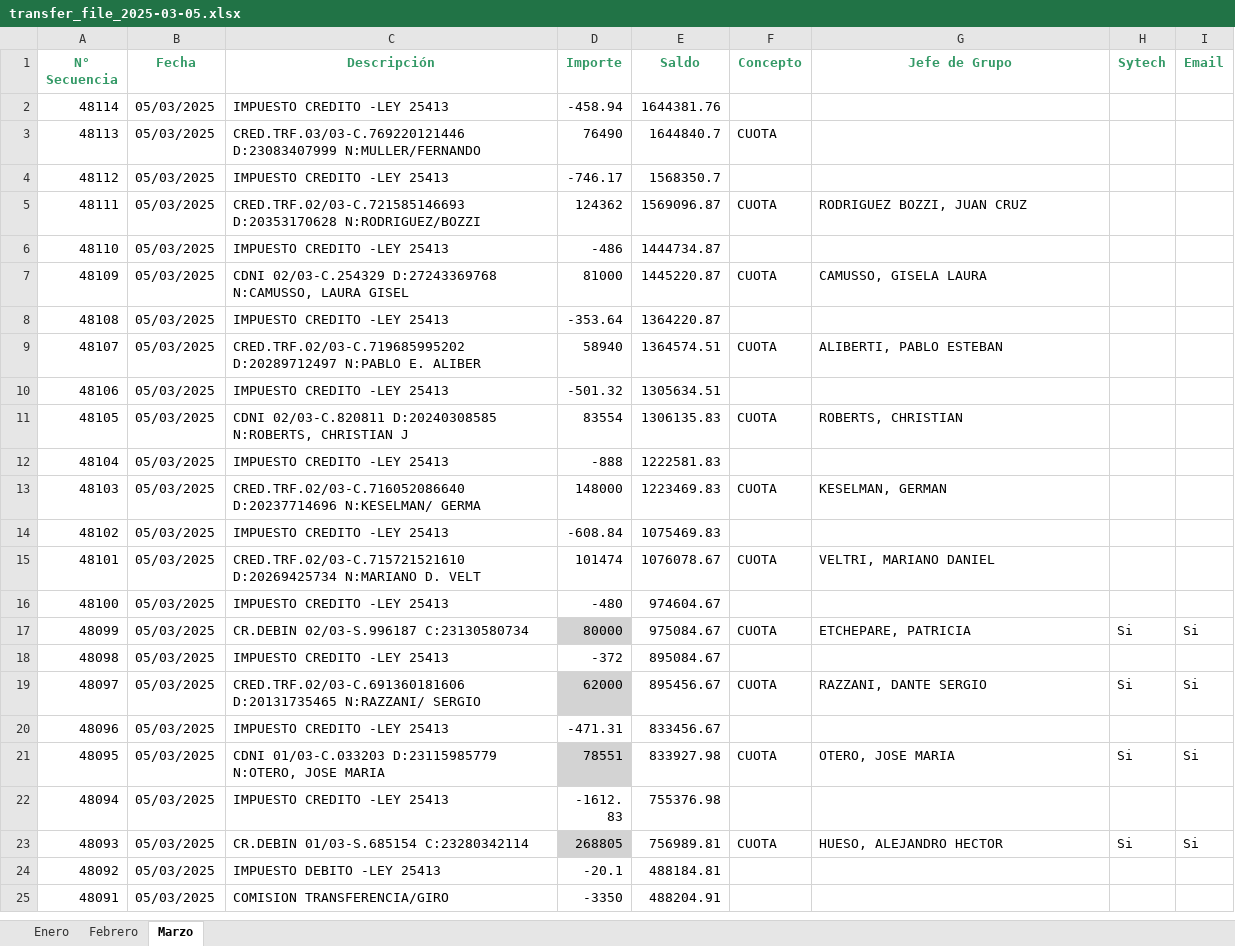
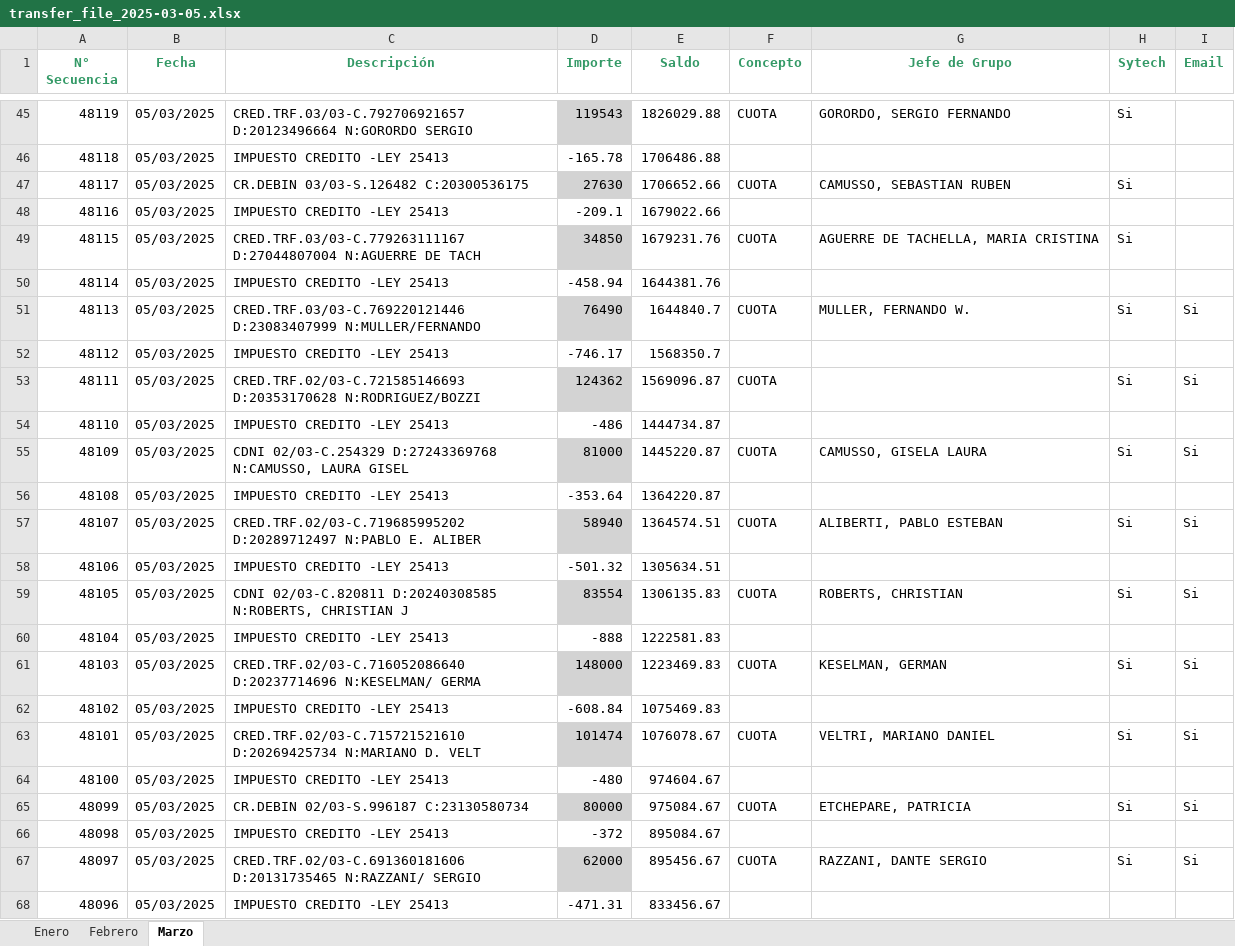
Before and after one commit to nahuelseoane/automating-discobolo, an Excel workbook: backups/transfer_file_2025-03-05.xlsx, sheet Marzo, drawn as a sheet; only a part is shown, gaps mark what is left out; the shorter side is filled out with more unchanged rows; values as stored, in another font and other column widths than the file's, no borders; addresses are those after the commit; the diff covers the shown part only; the diff names each change by its address in the sheet, - before the commit and + after, or states it on an @@ line.

Commit message:
roadmap: working, adding backup file & payments different to Cuota; morosos download need working

```diff
--- a/backups/transfer_file_2025-03-05.xlsx (sheet Marzo)
+++ b/backups/transfer_file_2025-03-05.xlsx (sheet Marzo)
+row 45: 48119 | 05/03/2025 | CRED.TRF.03/03-C.792706921657 D:20123496664 N:GORORDO SERGIO | 119543 | 1826029.88 | CUOTA | GORORDO, SERGIO FERNANDO | Si
+row 46: 48118 | 05/03/2025 | IMPUESTO CREDITO -LEY 25413 | -165.78 | 1706486.88
+row 47: 48117 | 05/03/2025 | CR.DEBIN 03/03-S.126482 C:20300536175 | 27630 | 1706652.66 | CUOTA | CAMUSSO, SEBASTIAN RUBEN | Si
+row 48: 48116 | 05/03/2025 | IMPUESTO CREDITO -LEY 25413 | -209.1 | 1679022.66
+row 49: 48115 | 05/03/2025 | CRED.TRF.03/03-C.779263111167 D:27044807004 N:AGUERRE DE TACH | 34850 | 1679231.76 | CUOTA | AGUERRE DE TACHELLA, MARIA CRISTINA | Si
-D51 fill: none
+D51 fill: #D3D3D3
-G51 (Jefe de Grupo): (empty)
+G51 (Jefe de Grupo): MULLER, FERNANDO W.
-H51 (Sytech): (empty)
+H51 (Sytech): Si
-I51 (Email): (empty)
+I51 (Email): Si
-D53 fill: none
+D53 fill: #D3D3D3
-G53 (Jefe de Grupo): RODRIGUEZ BOZZI, JUAN CRUZ
+G53 (Jefe de Grupo): (empty)
-H53 (Sytech): (empty)
+H53 (Sytech): Si
-I53 (Email): (empty)
+I53 (Email): Si
-D55 fill: none
+D55 fill: #D3D3D3
-H55 (Sytech): (empty)
+H55 (Sytech): Si
-I55 (Email): (empty)
+I55 (Email): Si
-D57 fill: none
+D57 fill: #D3D3D3
-H57 (Sytech): (empty)
+H57 (Sytech): Si
-I57 (Email): (empty)
+I57 (Email): Si
-D59 fill: none
+D59 fill: #D3D3D3
-H59 (Sytech): (empty)
+H59 (Sytech): Si
-I59 (Email): (empty)
+I59 (Email): Si
-D61 fill: none
+D61 fill: #D3D3D3
-H61 (Sytech): (empty)
+H61 (Sytech): Si
-I61 (Email): (empty)
+I61 (Email): Si
-D63 fill: none
+D63 fill: #D3D3D3
-H63 (Sytech): (empty)
+H63 (Sytech): Si
-I63 (Email): (empty)
+I63 (Email): Si
```
Also changed, not shown: 43 added rows elsewhere in this sheet, sheet Enero, 19 other files.
